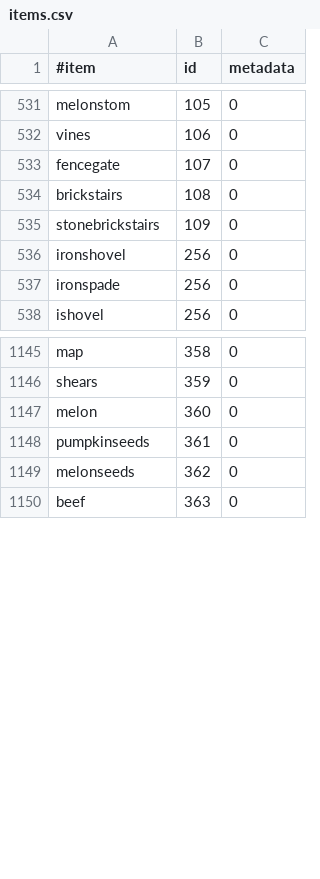
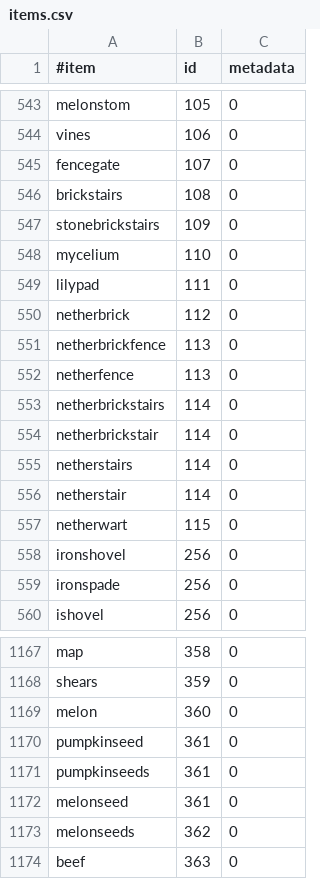
Before and after one commit to armandkd-xx/VirtualShop, a CSV file: src/main/resources/items.csv, drawn as a sheet; only a part is shown, gaps mark what is left out; the diff covers the shown part only.

```diff
--- a/src/main/resources/items.csv
+++ b/src/main/resources/items.csv
@@ -535,2 +547,12 @@ brickstairs,108,0
 stonebrickstairs,109,0
+mycelium,110,0
+lilypad,111,0
+netherbrick,112,0
+netherbrickfence,113,0
+netherfence,113,0
+netherbrickstairs,114,0
+netherbrickstair,114,0
+netherstairs,114,0
+netherstair,114,0
+netherwart,115,0
 ironshovel,256,0
@@ -1147,3 +1169,5 @@ shears,359,0
 melon,360,0
+pumpkinseed,361,0
 pumpkinseeds,361,0
+melonseed,361,0
 melonseeds,362,0
```
Also changed, not shown: 24 added rows elsewhere in this file.
